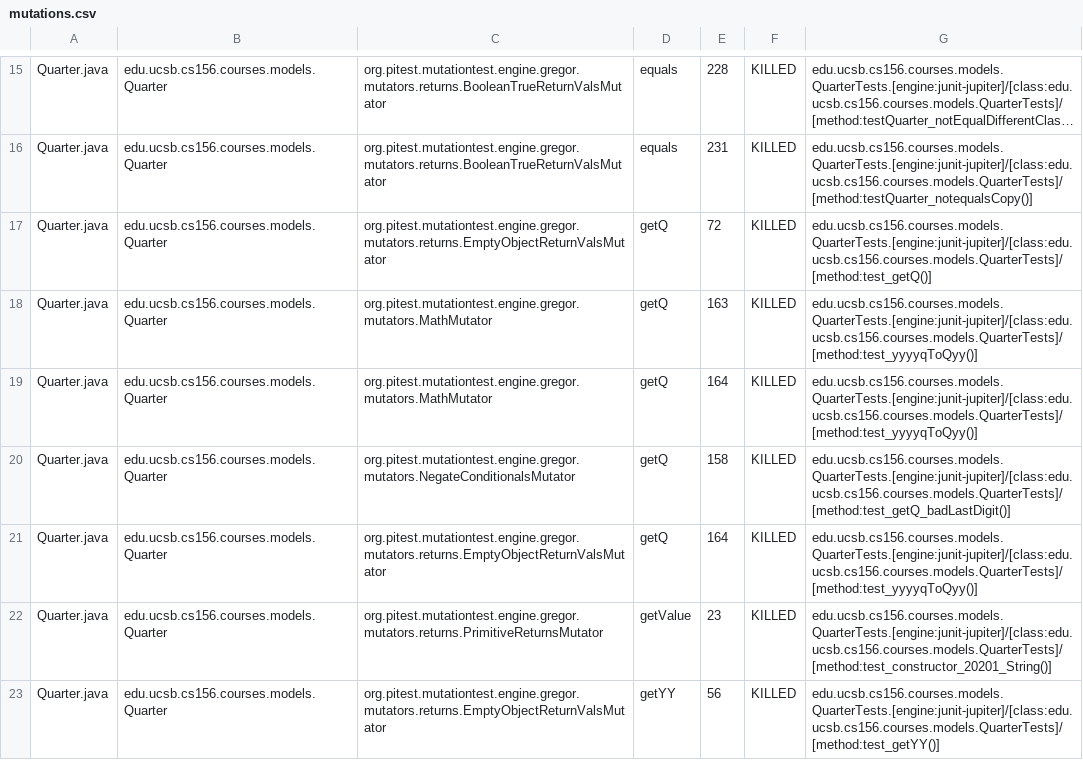
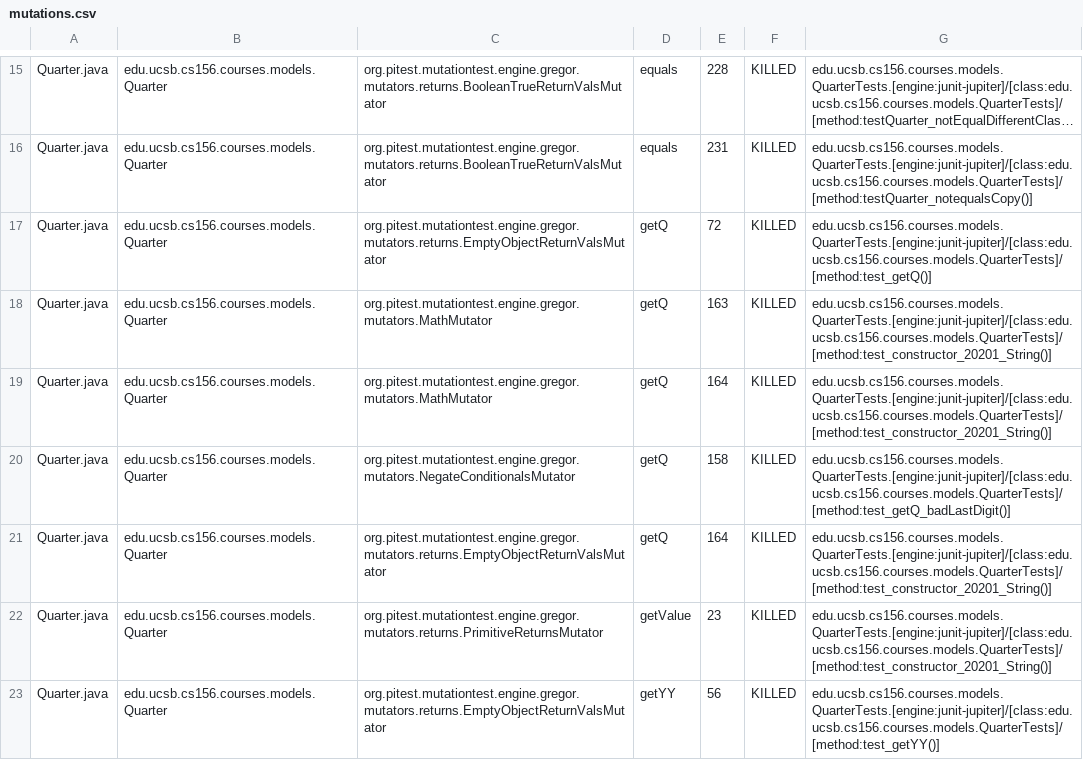
Before and after one commit to ucsb-cs156-s23/proj-courses-s23-7pm-1, a CSV file: prs/53/pitest/mutations.csv, drawn as a sheet; only a part is shown, gaps mark what is left out; long unchanged cells end in …; the diff covers the shown part only.

Commit message:
Deploying to gh-pages from @ ucsb-cs156-s23/proj-courses-s23-7pm-1@43570ce7f5be6dcb46704e8f42a95adfb18f13ec 🚀

```diff
--- a/prs/53/pitest/mutations.csv
+++ b/prs/53/pitest/mutations.csv
@@ -17,6 +17,6 @@ Quarter.java,edu.ucsb.cs156.courses.models.Quarter,org.pitest.mutationtest.engin
 Quarter.java,edu.ucsb.cs156.courses.models.Quarter,org.pitest.mutationtest.engine.gregor.mutators.returns.EmptyObjectReturnValsMutator,getQ,72,KILLED,edu.ucsb.cs156.courses.models.QuarterTests.[engine:junit-jupiter]/[class:edu.ucsb.cs156.courses.models.QuarterTests]/[method:test_getQ()]
-Quarter.java,edu.ucsb.cs156.courses.models.Quarter,org.pitest.mutationtest.engine.gregor.mutators.MathMutator,getQ,163,KILLED,edu.ucsb.cs156.courses.models.QuarterTests.[engine:junit-jupiter]/[class:edu.ucsb.cs156.courses.models.QuarterTests]/[method:test_yyyyqToQyy()]
-Quarter.java,edu.ucsb.cs156.courses.models.Quarter,org.pitest.mutationtest.engine.gregor.mutators.MathMutator,getQ,164,KILLED,edu.ucsb.cs156.courses.models.QuarterTests.[engine:junit-jupiter]/[class:edu.ucsb.cs156.courses.models.QuarterTests]/[method:test_yyyyqToQyy()]
+Quarter.java,edu.ucsb.cs156.courses.models.Quarter,org.pitest.mutationtest.engine.gregor.mutators.MathMutator,getQ,163,KILLED,edu.ucsb.cs156.courses.models.QuarterTests.[engine:junit-jupiter]/[class:edu.ucsb.cs156.courses.models.QuarterTests]/[method:test_constructor_20201_String()]
+Quarter.java,edu.ucsb.cs156.courses.models.Quarter,org.pitest.mutationtest.engine.gregor.mutators.MathMutator,getQ,164,KILLED,edu.ucsb.cs156.courses.models.QuarterTests.[engine:junit-jupiter]/[class:edu.ucsb.cs156.courses.models.QuarterTests]/[method:test_constructor_20201_String()]
 Quarter.java,edu.ucsb.cs156.courses.models.Quarter,org.pitest.mutationtest.engine.gregor.mutators.NegateConditionalsMutator,getQ,158,KILLED,edu.ucsb.cs156.courses.models.QuarterTests.[engine:junit-jupiter]/[class:edu.ucsb.cs156.courses.models.QuarterTests]/[method:test_getQ_badLastDigit()]
-Quarter.java,edu.ucsb.cs156.courses.models.Quarter,org.pitest.mutationtest.engine.gregor.mutators.returns.EmptyObjectReturnValsMutator,getQ,164,KILLED,edu.ucsb.cs156.courses.models.QuarterTests.[engine:junit-jupiter]/[class:edu.ucsb.cs156.courses.models.QuarterTests]/[method:test_yyyyqToQyy()]
+Quarter.java,edu.ucsb.cs156.courses.models.Quarter,org.pitest.mutationtest.engine.gregor.mutators.returns.EmptyObjectReturnValsMutator,getQ,164,KILLED,edu.ucsb.cs156.courses.models.QuarterTests.[engine:junit-jupiter]/[class:edu.ucsb.cs156.courses.models.QuarterTests]/[method:test_constructor_20201_String()]
 Quarter.java,edu.ucsb.cs156.courses.models.Quarter,org.pitest.mutationtest.engine.gregor.mutators.returns.PrimitiveReturnsMutator,getValue,23,KILLED,edu.ucsb.cs156.courses.models.QuarterTests.[engine:junit-jupiter]/[class:edu.ucsb.cs156.courses.models.QuarterTests]/[method:test_constructor_20201_String()]
```
Also changed, not shown: 86 edited cells elsewhere in this file, 41 other files.
